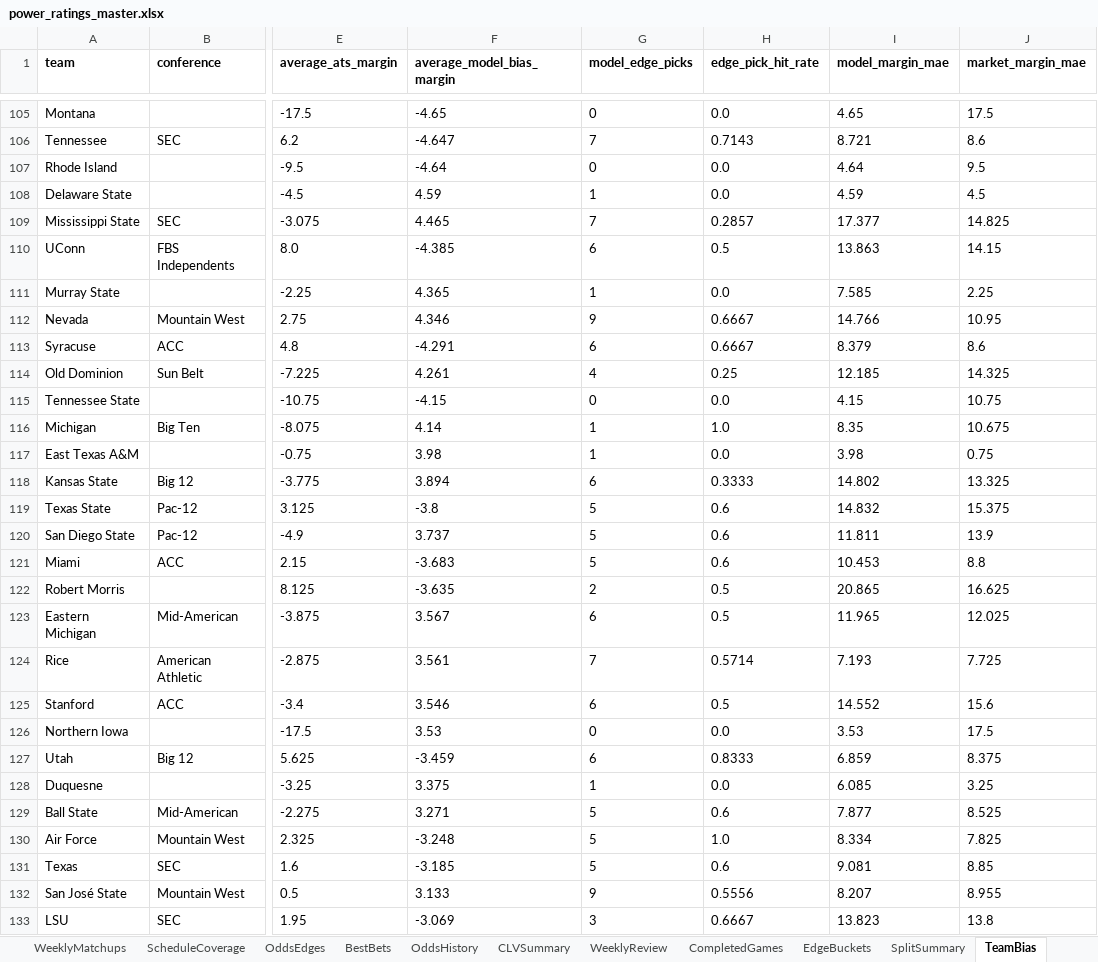
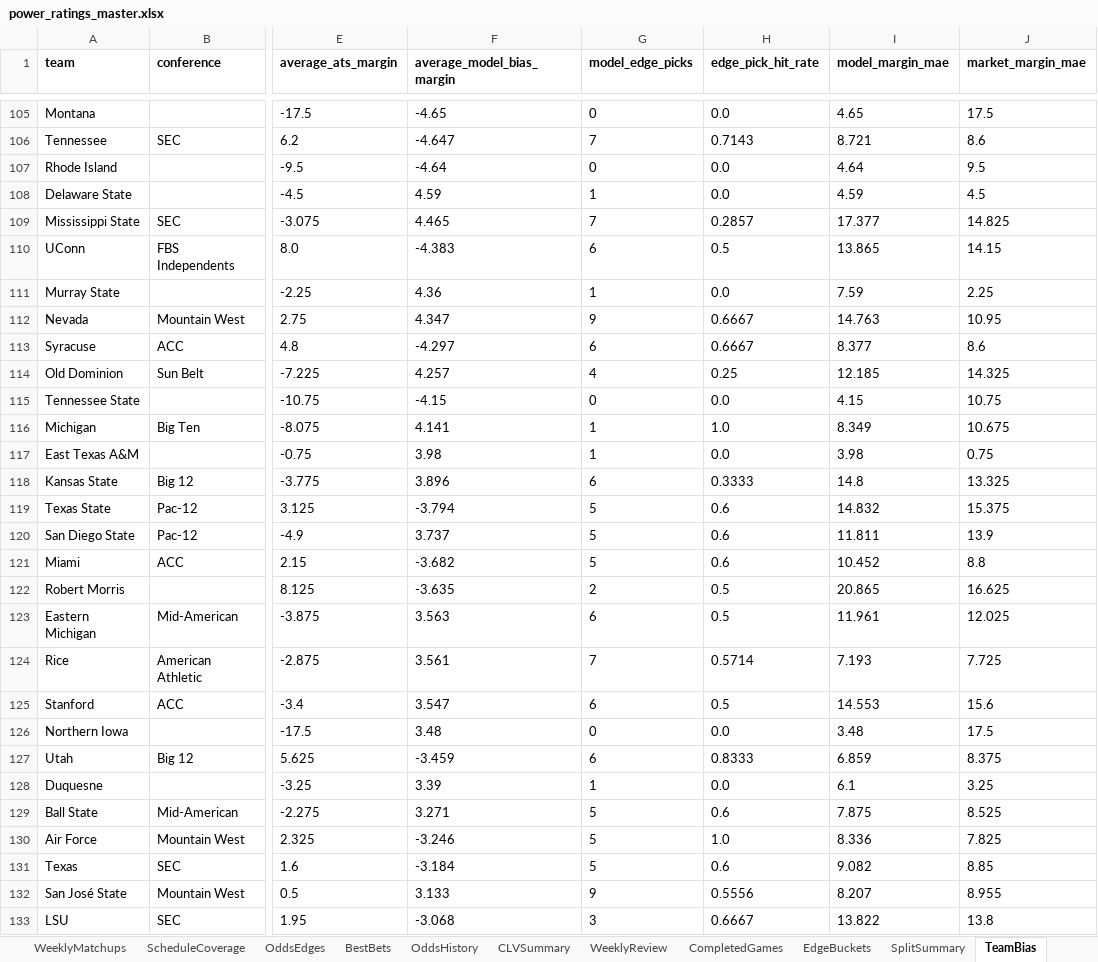
Before and after one commit to Niekamp22/College-Football-Power-Rankings, an Excel workbook: output/power_ratings_master.xlsx, sheet TeamBias, drawn as a sheet; only a part is shown, gaps mark what is left out; values as stored, in another font and other column widths than the file's, no borders; the diff covers the shown part only; the diff names each change by its address in the sheet, - before the commit and + after, or states it on an @@ line.

```diff
--- a/output/power_ratings_master.xlsx (sheet TeamBias)
+++ b/output/power_ratings_master.xlsx (sheet TeamBias)
-F110 (average_model_bias_margin): -4.385
+F110 (average_model_bias_margin): -4.383
-I110 (model_margin_mae): 13.863
+I110 (model_margin_mae): 13.865
-F111 (average_model_bias_margin): 4.365
+F111 (average_model_bias_margin): 4.36
-I111 (model_margin_mae): 7.585
+I111 (model_margin_mae): 7.59
-F112 (average_model_bias_margin): 4.346
+F112 (average_model_bias_margin): 4.347
-I112 (model_margin_mae): 14.766
+I112 (model_margin_mae): 14.763
-F113 (average_model_bias_margin): -4.291
+F113 (average_model_bias_margin): -4.297
-I113 (model_margin_mae): 8.379
+I113 (model_margin_mae): 8.377
-F114 (average_model_bias_margin): 4.261
+F114 (average_model_bias_margin): 4.257
-F116 (average_model_bias_margin): 4.14
+F116 (average_model_bias_margin): 4.141
-I116 (model_margin_mae): 8.35
+I116 (model_margin_mae): 8.349
-F118 (average_model_bias_margin): 3.894
+F118 (average_model_bias_margin): 3.896
-I118 (model_margin_mae): 14.802
+I118 (model_margin_mae): 14.8
-F119 (average_model_bias_margin): -3.8
+F119 (average_model_bias_margin): -3.794
-F121 (average_model_bias_margin): -3.683
+F121 (average_model_bias_margin): -3.682
-I121 (model_margin_mae): 10.453
+I121 (model_margin_mae): 10.452
-F123 (average_model_bias_margin): 3.567
+F123 (average_model_bias_margin): 3.563
-I123 (model_margin_mae): 11.965
+I123 (model_margin_mae): 11.961
-F125 (average_model_bias_margin): 3.546
+F125 (average_model_bias_margin): 3.547
-I125 (model_margin_mae): 14.552
+I125 (model_margin_mae): 14.553
-F126 (average_model_bias_margin): 3.53
+F126 (average_model_bias_margin): 3.48
-I126 (model_margin_mae): 3.53
+I126 (model_margin_mae): 3.48
-F128 (average_model_bias_margin): 3.375
+F128 (average_model_bias_margin): 3.39
-I128 (model_margin_mae): 6.085
+I128 (model_margin_mae): 6.1
-I129 (model_margin_mae): 7.877
+I129 (model_margin_mae): 7.875
-F130 (average_model_bias_margin): -3.248
+F130 (average_model_bias_margin): -3.246
-I130 (model_margin_mae): 8.334
+I130 (model_margin_mae): 8.336
-F131 (average_model_bias_margin): -3.185
+F131 (average_model_bias_margin): -3.184
-I131 (model_margin_mae): 9.081
+I131 (model_margin_mae): 9.082
-F133 (average_model_bias_margin): -3.069
+F133 (average_model_bias_margin): -3.068
-I133 (model_margin_mae): 13.823
+I133 (model_margin_mae): 13.822
```
Also changed, not shown: 7 added rows, 7 removed rows and 206 edited cells elsewhere in this sheet, sheet WeeklyMatchups, sheet OddsEdges, sheet OddsHistory, sheet CompletedGames, sheet Rankings, sheet CLVSummary, 11 more sheets, output/power_ratings_final.xlsx, 25 other files.
